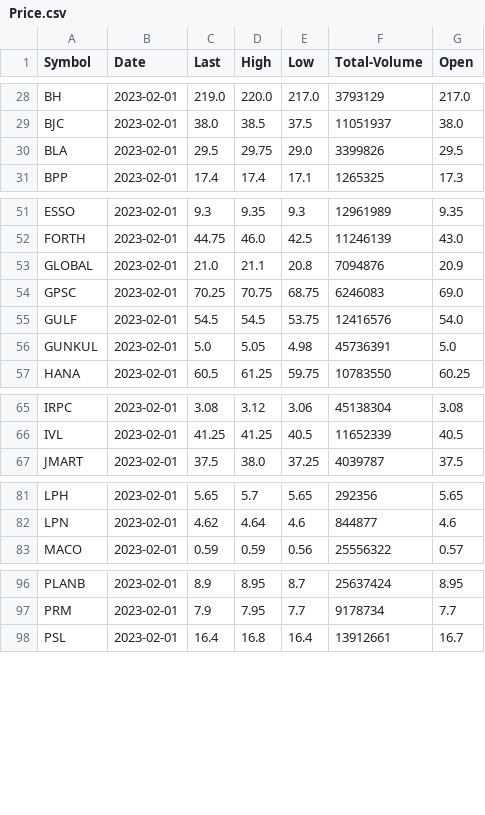
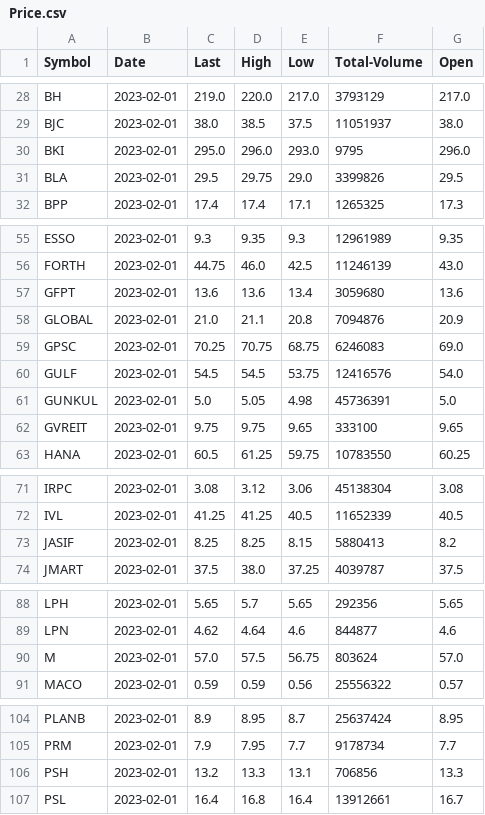
Before and after one commit to santimcs/obsidian-git-sync, a CSV file: Data/Price.csv, drawn as a sheet; only a part is shown, gaps mark what is left out; the diff covers the shown part only; the diff names each change by its address in the sheet, - before the commit and + after, or states it on an @@ line.

```diff
--- a/Data/Price.csv
+++ b/Data/Price.csv
+row 30: BKI | 2023-02-01 | 295.0 | 296.0 | 293.0 | 9795 | 296.0
+row 57: GFPT | 2023-02-01 | 13.6 | 13.6 | 13.4 | 3059680 | 13.6
+row 62: GVREIT | 2023-02-01 | 9.75 | 9.75 | 9.65 | 333100 | 9.65
+row 73: JASIF | 2023-02-01 | 8.25 | 8.25 | 8.15 | 5880413 | 8.2
+row 90: M | 2023-02-01 | 57.0 | 57.5 | 56.75 | 803624 | 57.0
+row 106: PSH | 2023-02-01 | 13.2 | 13.3 | 13.1 | 706856 | 13.3
```
Also changed, not shown: 13 added rows elsewhere in this file.
